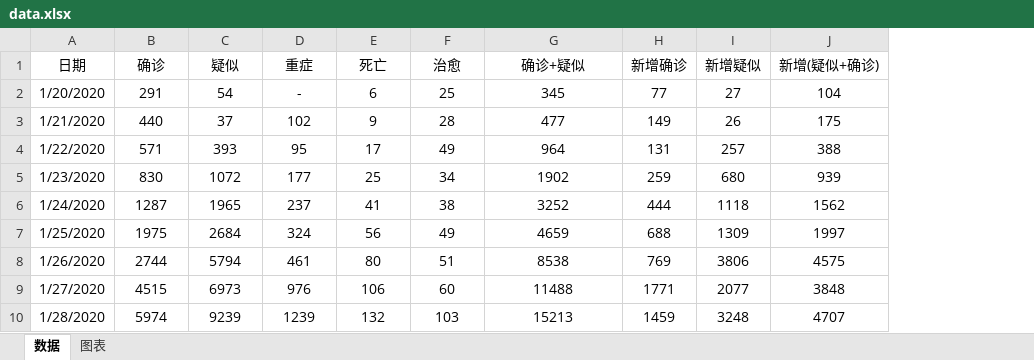
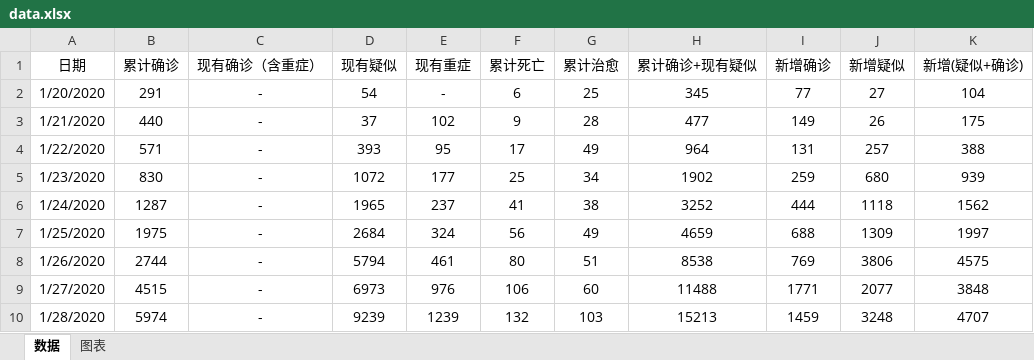
Before and after one commit to JackieZheng/2019-nCoV, an Excel workbook: Excel/data.xlsx, sheet 数据, drawn as a sheet; only a part is shown; values as stored, in another font and other column widths than the file's, no borders; addresses are those after the commit; the diff names each change by its address in the sheet, - before the commit and + after, or states it on an @@ line.

```diff
--- a/Excel/data.xlsx (sheet 数据)
+++ b/Excel/data.xlsx (sheet 数据)
+column C (现有确诊（含重症）), rows 2-10: all -
-B1: 确诊
+B1: 累计确诊
-D1: 疑似
+D1: 现有疑似
-E1: 重症
+E1: 现有重症
-F1: 死亡
+F1: 累计死亡
-G1: 治愈
+G1: 累计治愈
-H1: 确诊+疑似
+H1: 累计确诊+现有疑似
```
Also changed, not shown: formulas that keep their value, charts or pictures, 3 other files.
